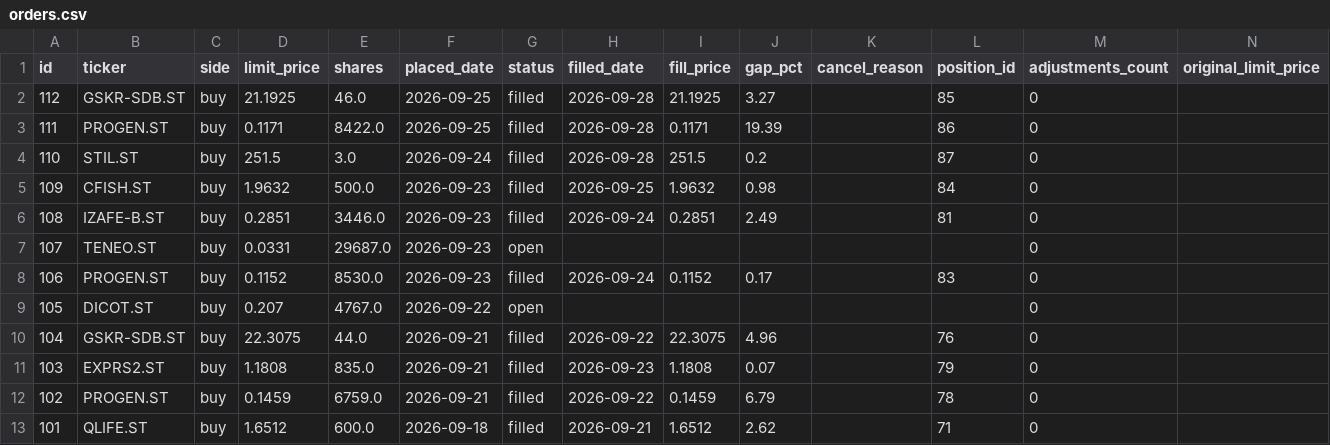
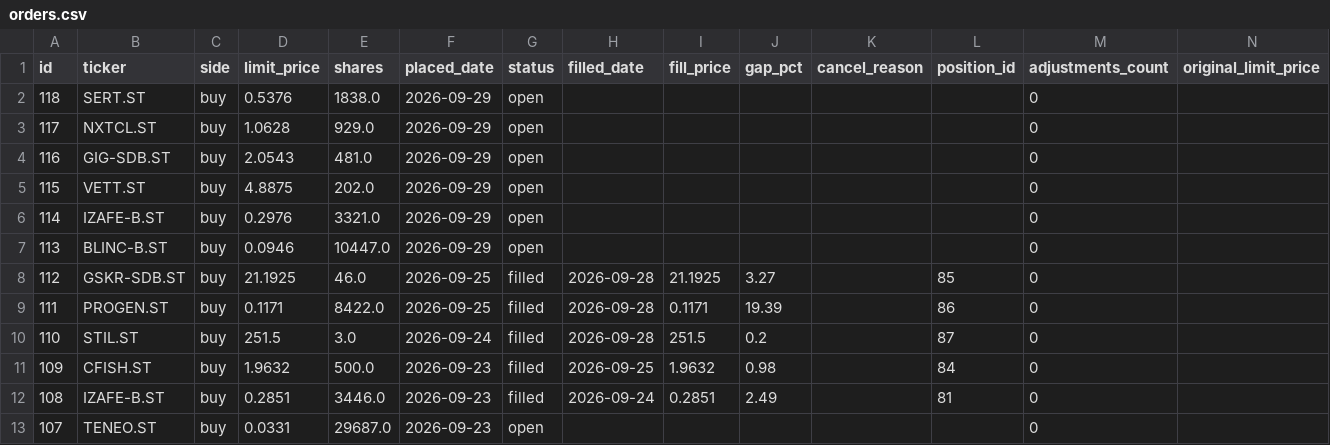
Before and after one commit to benjaminneilan16/small-cap, a CSV file: reports/orders.csv, drawn as a sheet; only a part is shown; the shorter side is filled out with more unchanged rows; the diff names each change by its address in the sheet, - before the commit and + after, or states it on an @@ line.

```diff
--- a/reports/orders.csv
+++ b/reports/orders.csv
+row 2: 118 | SERT.ST | buy | 0.5376 | 1838.0 | 2026-09-29 | open |  |  |  |  |  | 0
+row 3: 117 | NXTCL.ST | buy | 1.0628 | 929.0 | 2026-09-29 | open |  |  |  |  |  | 0
+row 4: 116 | GIG-SDB.ST | buy | 2.0543 | 481.0 | 2026-09-29 | open |  |  |  |  |  | 0
+row 5: 115 | VETT.ST | buy | 4.8875 | 202.0 | 2026-09-29 | open |  |  |  |  |  | 0
+row 6: 114 | IZAFE-B.ST | buy | 0.2976 | 3321.0 | 2026-09-29 | open |  |  |  |  |  | 0
+row 7: 113 | BLINC-B.ST | buy | 0.0946 | 10447.0 | 2026-09-29 | open |  |  |  |  |  | 0
```
Also changed, not shown: reports/positions.csv, 3 other files.
